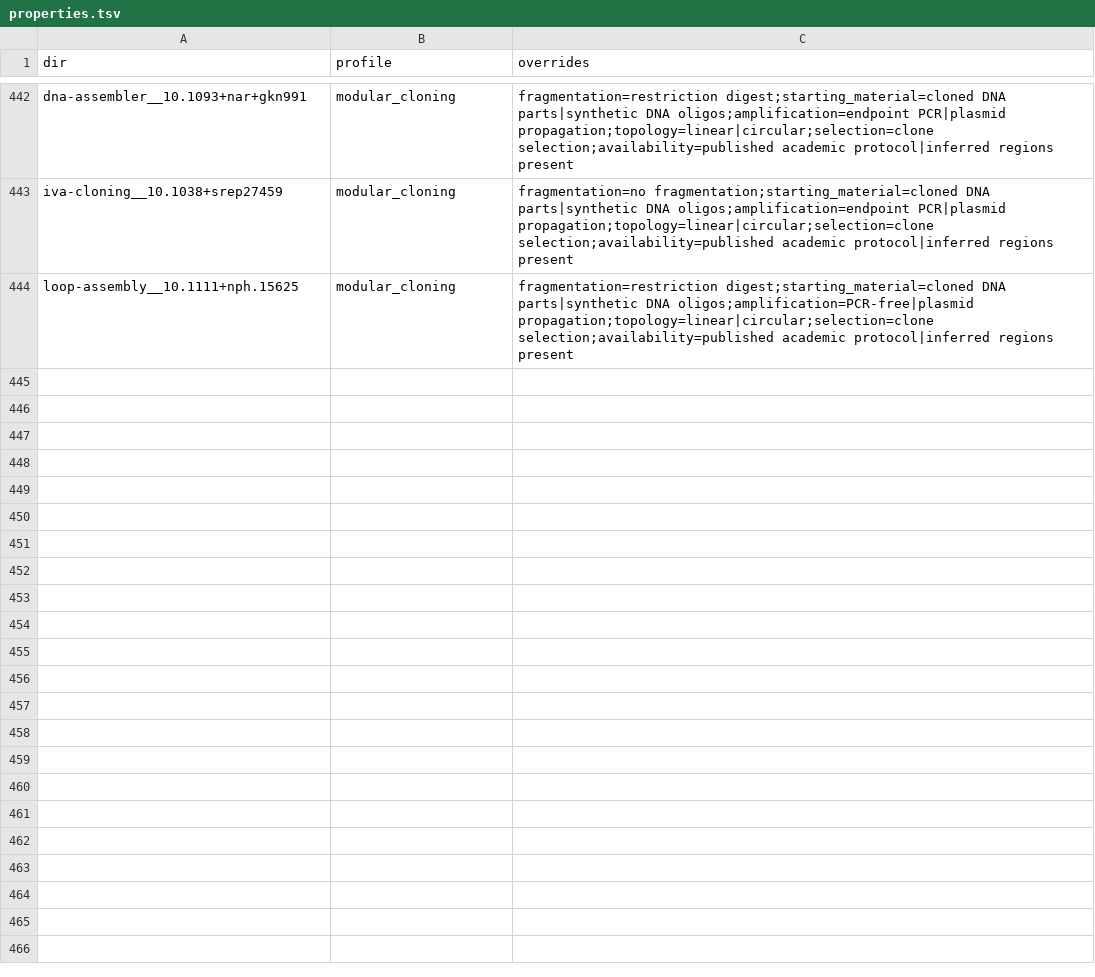
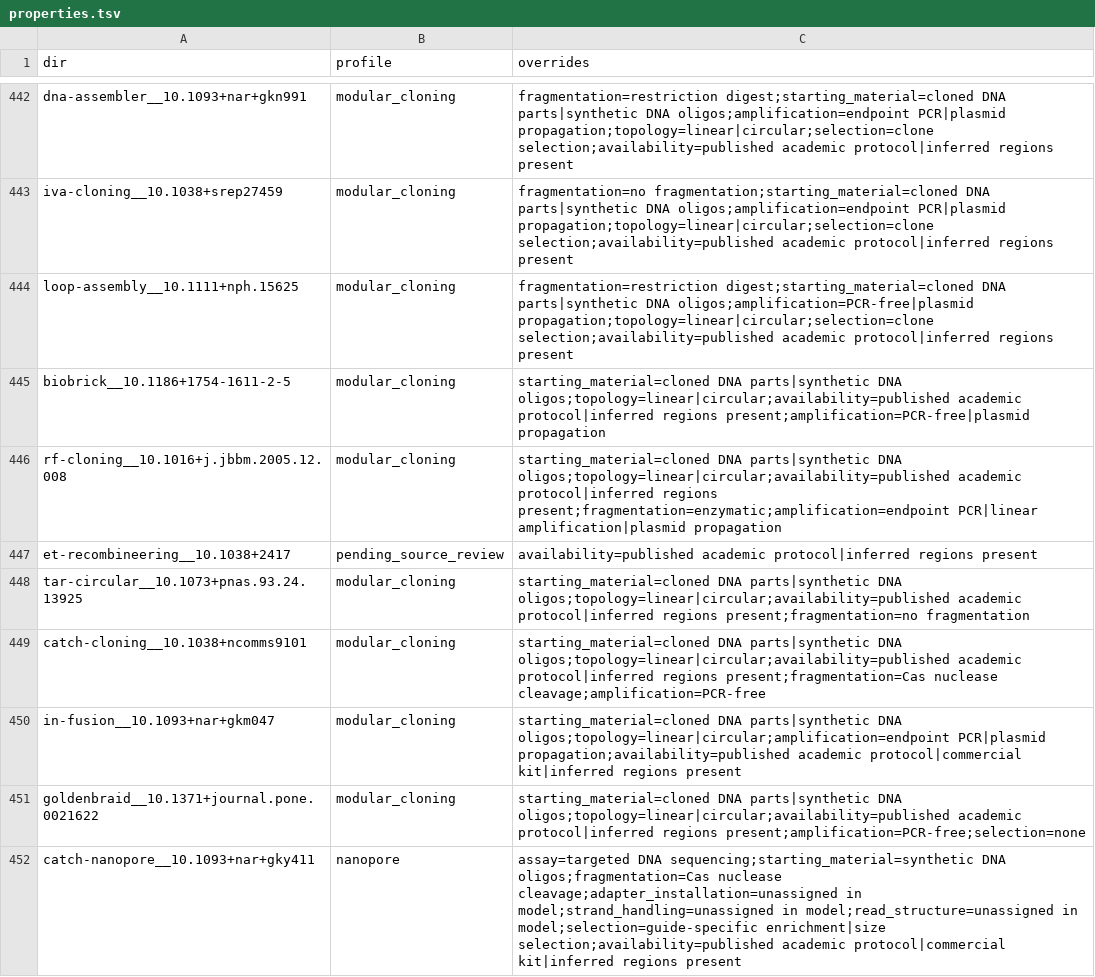
Before and after one commit to henriksson-lab/NGS_101, a TSV file: catalogue/properties.tsv, drawn as a sheet; only a part is shown, gaps mark what is left out.

```diff
--- a/catalogue/properties.tsv
+++ b/catalogue/properties.tsv
@@ -444 +444,9 @@ iva-cloning__10.1038+srep27459	modular_cloning	fragmentation=no fragmentation;st
 loop-assembly__10.1111+nph.15625	modular_cloning	fragmentation=restriction digest;starting_material=cloned DNA parts|synthetic DNA oligos;amplification=PCR-free|plasmid propagation;topology=linear|circular;selection=clone selection;availability=published academic protocol|inferred regions present
+biobrick__10.1186+1754-1611-2-5	modular_cloning	starting_material=cloned DNA parts|synthetic DNA oligos;topology=linear|circular;availability=published academic protocol|inferred regions present;amplification=PCR-free|plasmid propagation
+rf-cloning__10.1016+j.jbbm.2005.12.008	modular_cloning	starting_material=cloned DNA parts|synthetic DNA oligos;topology=linear|circular;availability=published academic protocol|inferred regions present;fragmentation=enzymatic;amplification=endpoint PCR|linear amplification|plasmid propagation
+et-recombineering__10.1038+2417	pending_source_review	availability=published academic protocol|inferred regions present
+tar-circular__10.1073+pnas.93.24.13925	modular_cloning	starting_material=cloned DNA parts|synthetic DNA oligos;topology=linear|circular;availability=published academic protocol|inferred regions present;fragmentation=no fragmentation
+catch-cloning__10.1038+ncomms9101	modular_cloning	starting_material=cloned DNA parts|synthetic DNA oligos;topology=linear|circular;availability=published academic protocol|inferred regions present;fragmentation=Cas nuclease cleavage;amplification=PCR-free
+in-fusion__10.1093+nar+gkm047	modular_cloning	starting_material=cloned DNA parts|synthetic DNA oligos;topology=linear|circular;amplification=endpoint PCR|plasmid propagation;availability=published academic protocol|commercial kit|inferred regions present
+goldenbraid__10.1371+journal.pone.0021622	modular_cloning	starting_material=cloned DNA parts|synthetic DNA oligos;topology=linear|circular;availability=published academic protocol|inferred regions present;amplification=PCR-free;selection=none
+catch-nanopore__10.1093+nar+gky411	nanopore	assay=targeted DNA sequencing;starting_material=synthetic DNA oligos;fragmentation=Cas nuclease cleavage;adapter_installation=unassigned in model;strand_handling=unassigned in model;read_structure=unassigned in model;selection=guide-specific enrichment|size selection;availability=published academic protocol|commercial kit|inferred regions present
```
Also changed, not shown: catalogue/citations.tsv, catalogue/extra_sources.tsv, 48 other files.
